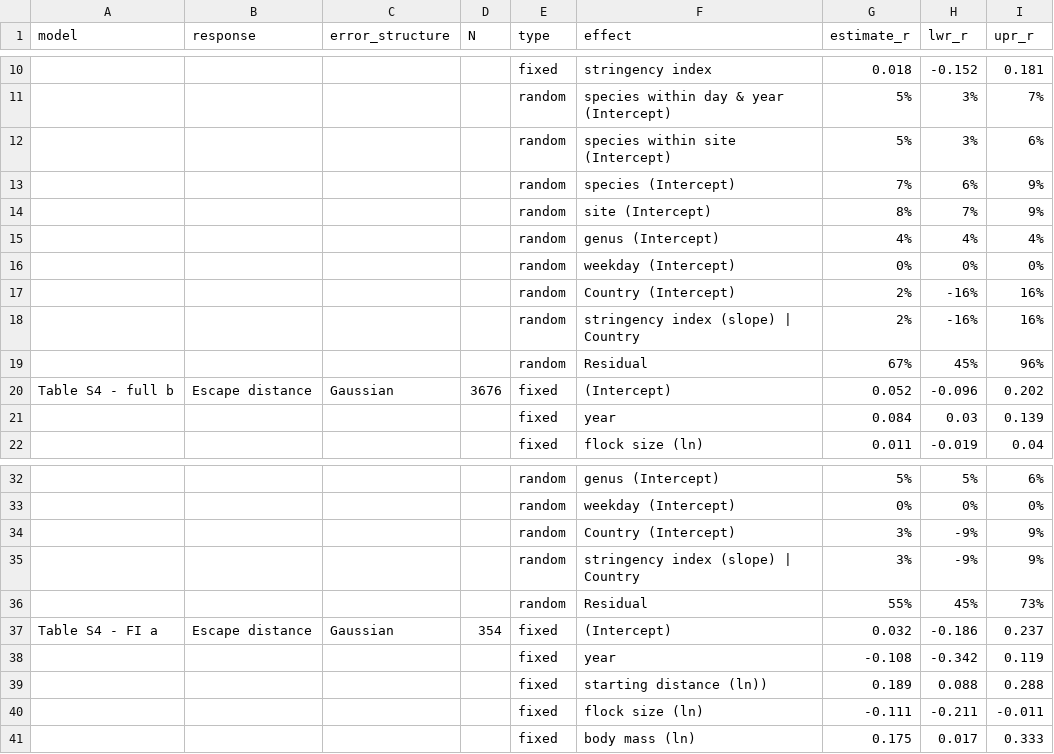
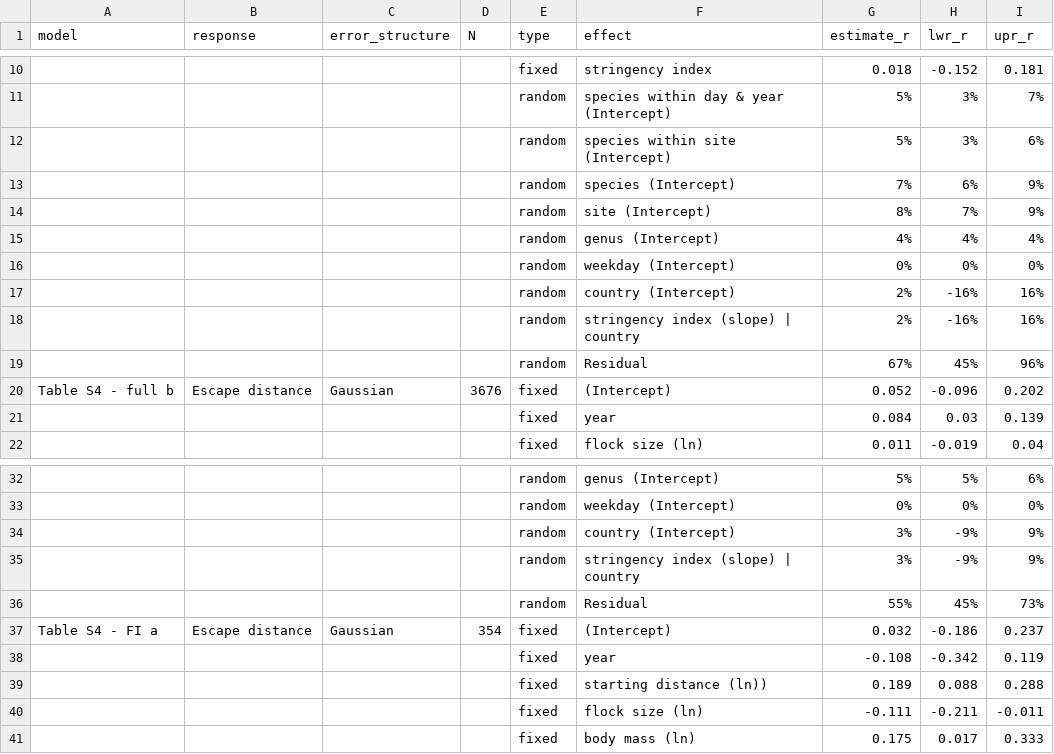
Before and after one commit to MartinBulla/avian_FID_covid, a CSV file: Outputs/Table_S4_rev.csv, drawn as a sheet; only a part is shown, gaps mark what is left out; the diff names each change by its address in the sheet, - before the commit and + after, or states it on an @@ line.

```diff
--- a/Outputs/Table_S4_rev.csv
+++ b/Outputs/Table_S4_rev.csv
-F17 (effect): Country (Intercept)
+F17 (effect): country (Intercept)
-F18 (effect): stringency index (slope) | Country
+F18 (effect): stringency index (slope) | country
-F34 (effect): Country (Intercept)
+F34 (effect): country (Intercept)
-F35 (effect): stringency index (slope) | Country
+F35 (effect): stringency index (slope) | country
```
Also changed, not shown: Outputs/Table_S1.csv, Outputs/Table_S5_rev.csv, 3 other files.
